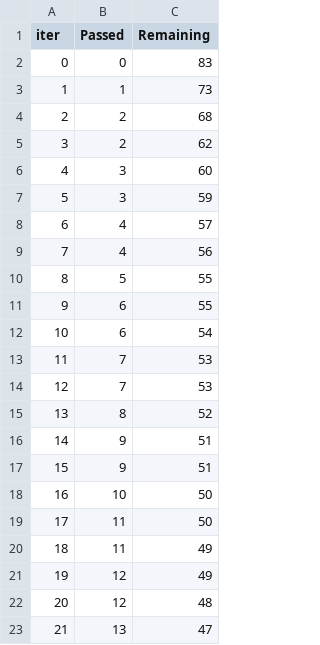
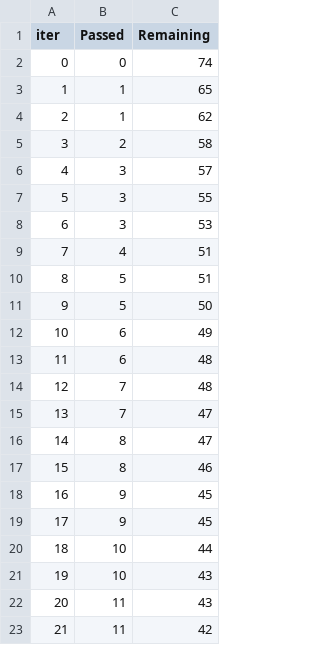
Before and after one commit to farok-amo/mlproject, a TSV file: catboost_info/time_left.tsv, drawn as a sheet; only a part is shown; the diff covers the shown part only.

```diff
--- a/catboost_info/time_left.tsv
+++ b/catboost_info/time_left.tsv
@@ -1,23 +1,23 @@
 iter	Passed	Remaining
-0	0	83
-1	1	73
-2	2	68
-3	2	62
-4	3	60
-5	3	59
-6	4	57
-7	4	56
-8	5	55
-9	6	55
-10	6	54
-11	7	53
-12	7	53
-13	8	52
-14	9	51
-15	9	51
-16	10	50
-17	11	50
-18	11	49
-19	12	49
-20	12	48
-21	13	47
+0	0	74
+1	1	65
+2	1	62
+3	2	58
+4	3	57
+5	3	55
+6	3	53
+7	4	51
+8	5	51
+9	5	50
+10	6	49
+11	6	48
+12	7	48
+13	7	47
+14	8	47
+15	8	46
+16	9	45
+17	9	45
+18	10	44
+19	10	43
+20	11	43
+21	11	42
```
Also changed, not shown: 153 edited cells elsewhere in this file, 12 other files.
